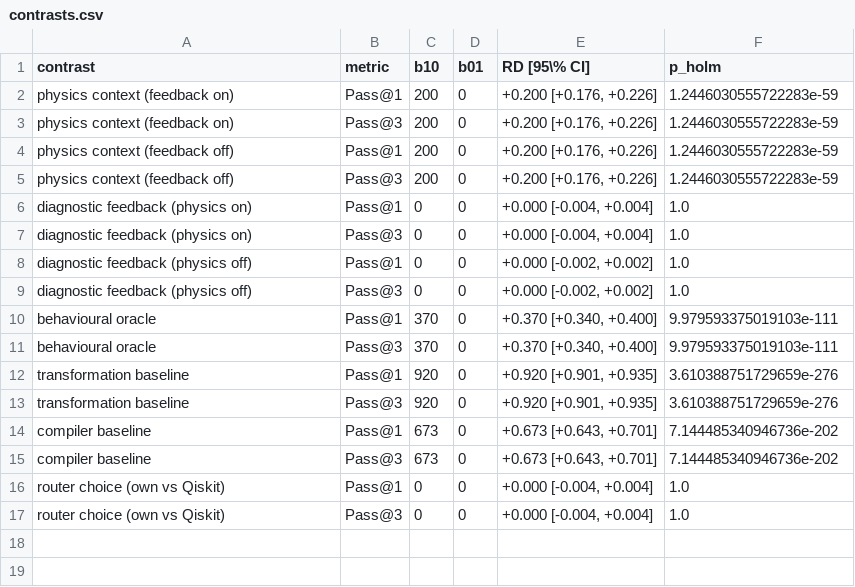
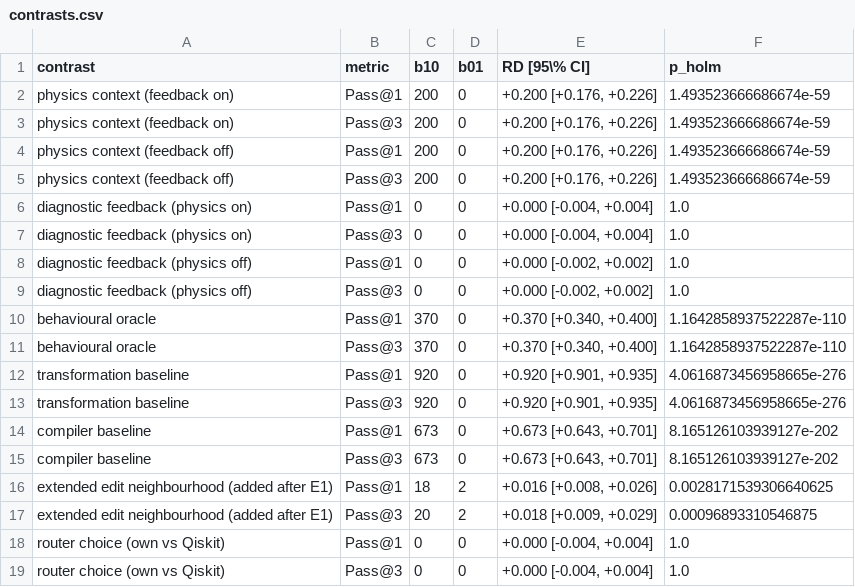
Before and after one commit to alok-108/physics-constrained-quantum-repair, a CSV file: paper/tables/contrasts.csv, drawn as a sheet.

Commit message:
Add qrepair CLI (lint, localize, verify, repair), test-file specs, extended edit space, localisation benchmark, comparison with existing tools

```diff
--- a/paper/tables/contrasts.csv
+++ b/paper/tables/contrasts.csv
@@ -1,6 +1,6 @@
 contrast,metric,b10,b01,RD [95\% CI],p_holm
-physics context (feedback on),Pass@1,200,0,"+0.200 [+0.176, +0.226]",1.2446030555722283e-59
-physics context (feedback on),Pass@3,200,0,"+0.200 [+0.176, +0.226]",1.2446030555722283e-59
-physics context (feedback off),Pass@1,200,0,"+0.200 [+0.176, +0.226]",1.2446030555722283e-59
-physics context (feedback off),Pass@3,200,0,"+0.200 [+0.176, +0.226]",1.2446030555722283e-59
+physics context (feedback on),Pass@1,200,0,"+0.200 [+0.176, +0.226]",1.493523666686674e-59
+physics context (feedback on),Pass@3,200,0,"+0.200 [+0.176, +0.226]",1.493523666686674e-59
+physics context (feedback off),Pass@1,200,0,"+0.200 [+0.176, +0.226]",1.493523666686674e-59
+physics context (feedback off),Pass@3,200,0,"+0.200 [+0.176, +0.226]",1.493523666686674e-59
 diagnostic feedback (physics on),Pass@1,0,0,"+0.000 [-0.004, +0.004]",1.0
@@ -9,8 +9,10 @@ diagnostic feedback (physics off),Pass@1,0,0,"+0.000 [-0.002, +0.002]",1.0
 diagnostic feedback (physics off),Pass@3,0,0,"+0.000 [-0.002, +0.002]",1.0
-behavioural oracle,Pass@1,370,0,"+0.370 [+0.340, +0.400]",9.979593375019103e-111
-behavioural oracle,Pass@3,370,0,"+0.370 [+0.340, +0.400]",9.979593375019103e-111
-transformation baseline,Pass@1,920,0,"+0.920 [+0.901, +0.935]",3.610388751729659e-276
-transformation baseline,Pass@3,920,0,"+0.920 [+0.901, +0.935]",3.610388751729659e-276
-compiler baseline,Pass@1,673,0,"+0.673 [+0.643, +0.701]",7.144485340946736e-202
-compiler baseline,Pass@3,673,0,"+0.673 [+0.643, +0.701]",7.144485340946736e-202
+behavioural oracle,Pass@1,370,0,"+0.370 [+0.340, +0.400]",1.1642858937522287e-110
+behavioural oracle,Pass@3,370,0,"+0.370 [+0.340, +0.400]",1.1642858937522287e-110
+transformation baseline,Pass@1,920,0,"+0.920 [+0.901, +0.935]",4.0616873456958665e-276
+transformation baseline,Pass@3,920,0,"+0.920 [+0.901, +0.935]",4.0616873456958665e-276
+compiler baseline,Pass@1,673,0,"+0.673 [+0.643, +0.701]",8.165126103939127e-202
+compiler baseline,Pass@3,673,0,"+0.673 [+0.643, +0.701]",8.165126103939127e-202
+extended edit neighbourhood (added after E1),Pass@1,18,2,"+0.016 [+0.008, +0.026]",0.0028171539306640625
+extended edit neighbourhood (added after E1),Pass@3,20,2,"+0.018 [+0.009, +0.029]",0.00096893310546875
 router choice (own vs Qiskit),Pass@1,0,0,"+0.000 [-0.004, +0.004]",1.0
```
Also changed, not shown: paper/tables/class_breakdown.csv, paper/tables/mode_breakdown.csv, 42 other files.
